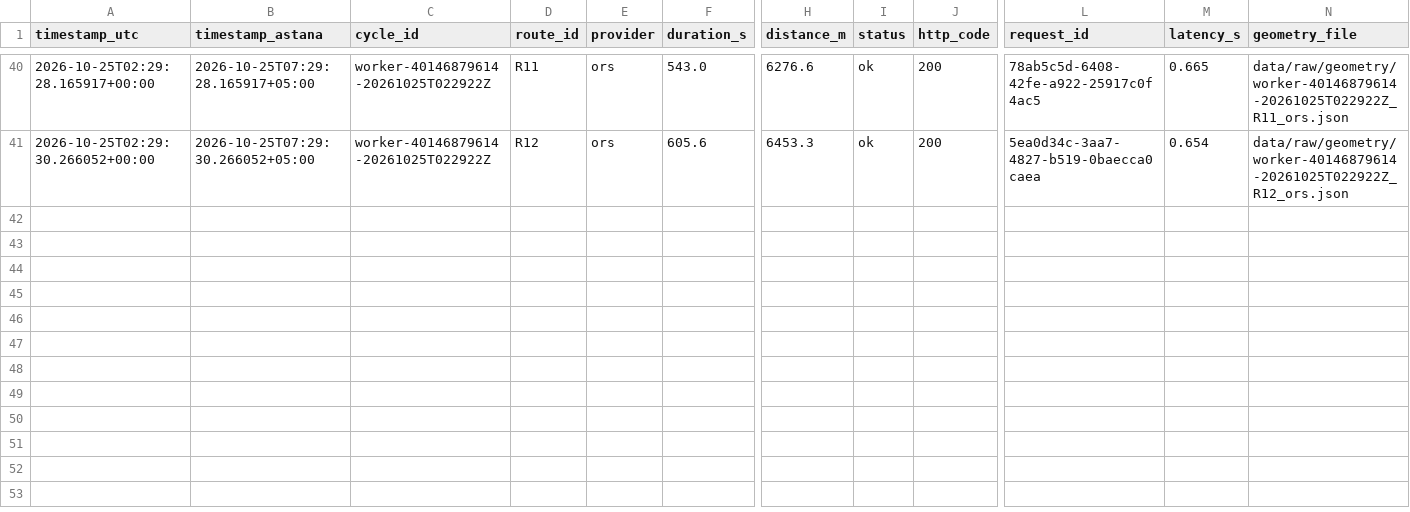
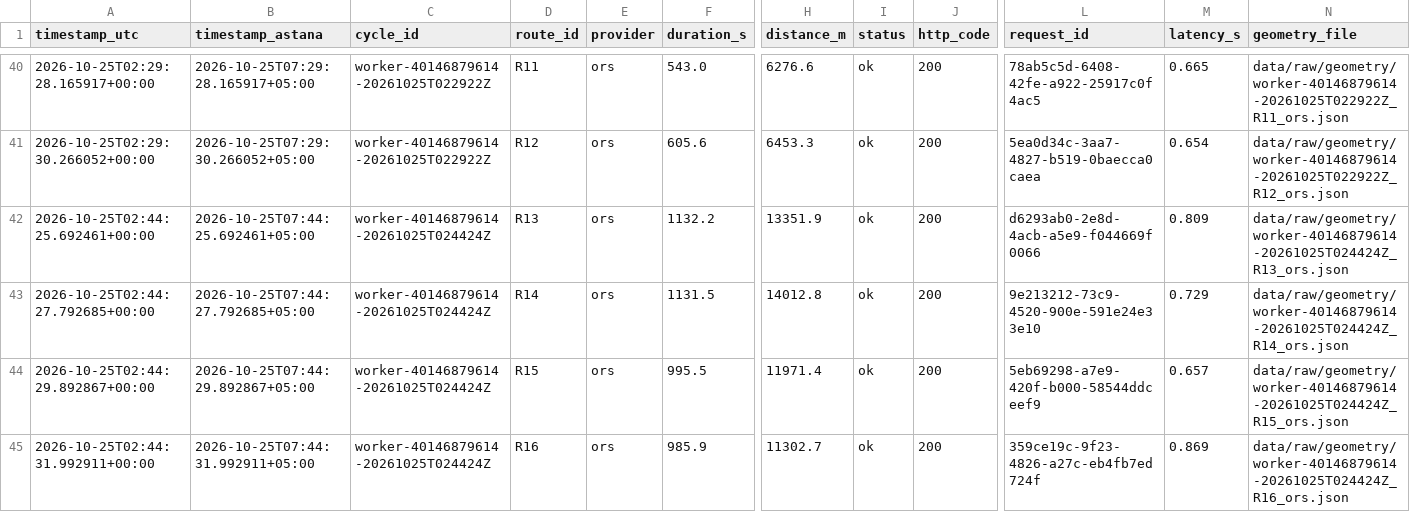
Before and after one commit to SuperFlyTK/rmt-a3-travel-time-astana, a CSV file: data/raw/2026-10-25.csv, drawn as a sheet; only a part is shown, gaps mark what is left out; rows hold the shown columns only; the diff names each change by its address in the sheet, - before the commit and + after, or states it on an @@ line.

```diff
--- a/data/raw/2026-10-25.csv
+++ b/data/raw/2026-10-25.csv
+row 42: 2026-10-25T02:44:25.692461+00:00 | 2026-10-25T07:44:25.692461+05:00 | worker-40146879614-20261025T024424Z | R13 | ors | 1132.2 | 13351.9 | ok | 200 | d6293ab0-2e8d-4acb-a5e9-f044669f0066 | 0.809 | data/raw/geometry/worker-40146879614-20261025T024424Z_R13_ors.json
+row 43: 2026-10-25T02:44:27.792685+00:00 | 2026-10-25T07:44:27.792685+05:00 | worker-40146879614-20261025T024424Z | R14 | ors | 1131.5 | 14012.8 | ok | 200 | 9e213212-73c9-4520-900e-591e24e33e10 | 0.729 | data/raw/geometry/worker-40146879614-20261025T024424Z_R14_ors.json
+row 44: 2026-10-25T02:44:29.892867+00:00 | 2026-10-25T07:44:29.892867+05:00 | worker-40146879614-20261025T024424Z | R15 | ors | 995.5 | 11971.4 | ok | 200 | 5eb69298-a7e9-420f-b000-58544ddceef9 | 0.657 | data/raw/geometry/worker-40146879614-20261025T024424Z_R15_ors.json
+row 45: 2026-10-25T02:44:31.992911+00:00 | 2026-10-25T07:44:31.992911+05:00 | worker-40146879614-20261025T024424Z | R16 | ors | 985.9 | 11302.7 | ok | 200 | 359ce19c-9f23-4826-a27c-eb4fb7ed724f | 0.869 | data/raw/geometry/worker-40146879614-20261025T024424Z_R16_ors.json
```
Also changed, not shown: 10 other files.
